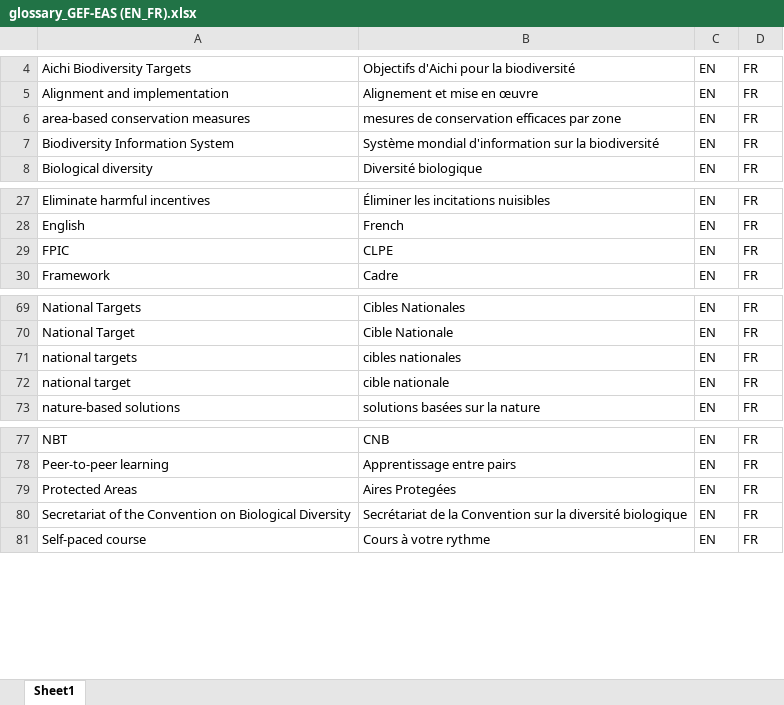
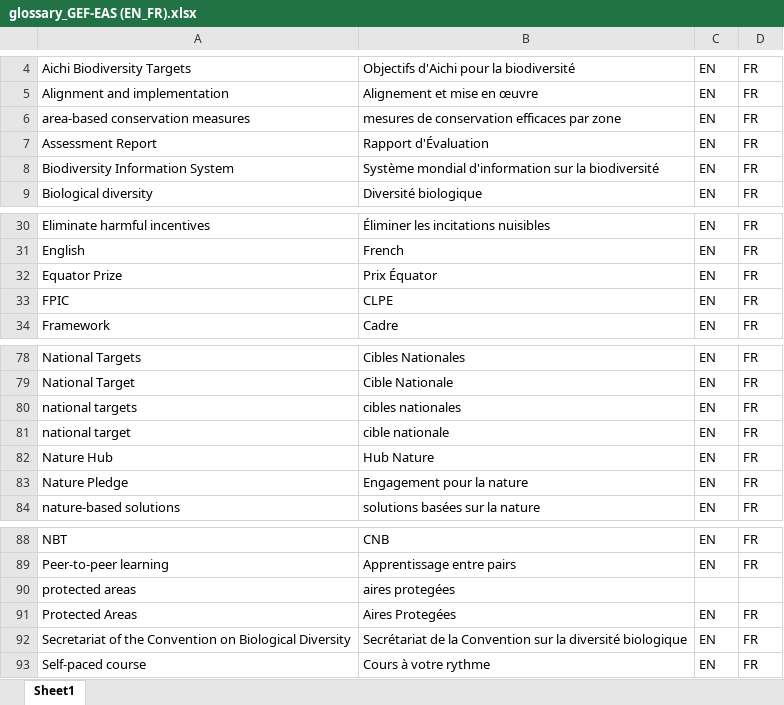
Before and after one commit to anutabutsko/TargetAssessmentReport, an Excel workbook: data/glossaries/glossary_GEF-EAS (EN_FR).xlsx, sheet Sheet1, drawn as a sheet; only a part is shown, gaps mark what is left out; values as stored, in another font and other column widths than the file's, no borders; the diff covers the shown part only; the diff names each change by its address in the sheet, - before the commit and + after, or states it on an @@ line.

```diff
--- a/data/glossaries/glossary_GEF-EAS (EN_FR).xlsx (sheet Sheet1)
+++ b/data/glossaries/glossary_GEF-EAS (EN_FR).xlsx (sheet Sheet1)
+row 7: Assessment Report | Rapport d'Évaluation | EN | FR
+row 32: Equator Prize | Prix Équator | EN | FR
+row 82: Nature Hub | Hub Nature | EN | FR
+row 83: Nature Pledge | Engagement pour la nature | EN | FR
+row 90: protected areas | aires protegées
```
Also changed, not shown: 9 added rows and 2 edited cells elsewhere in this sheet, data/glossaries/glossary_GEF-EAS (EN_SP_ES).xlsx, 2 other files.
